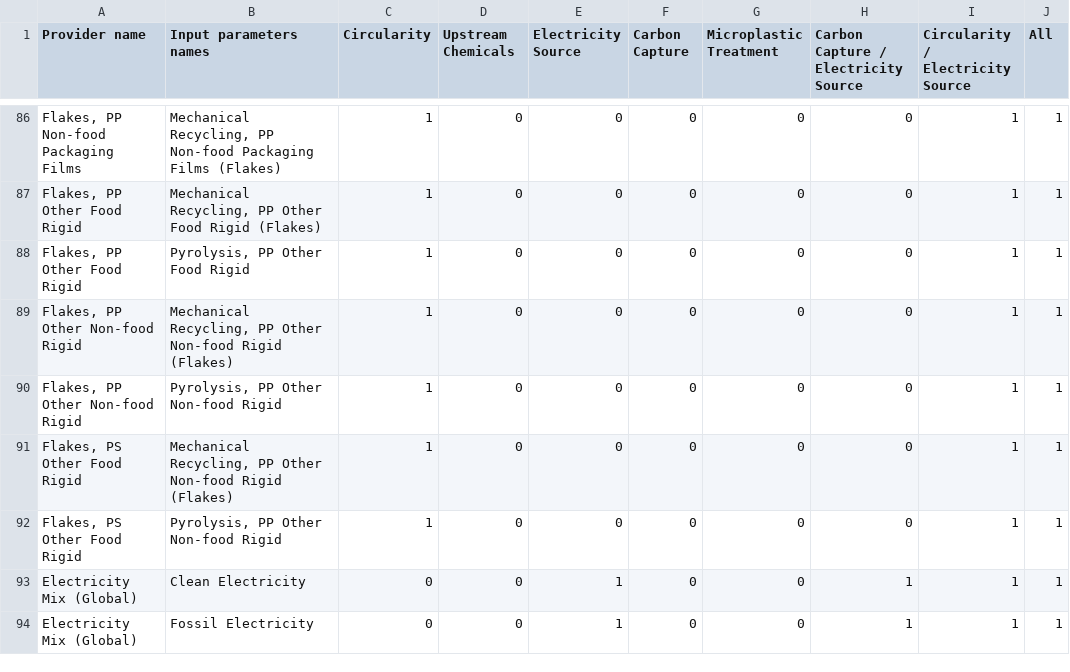
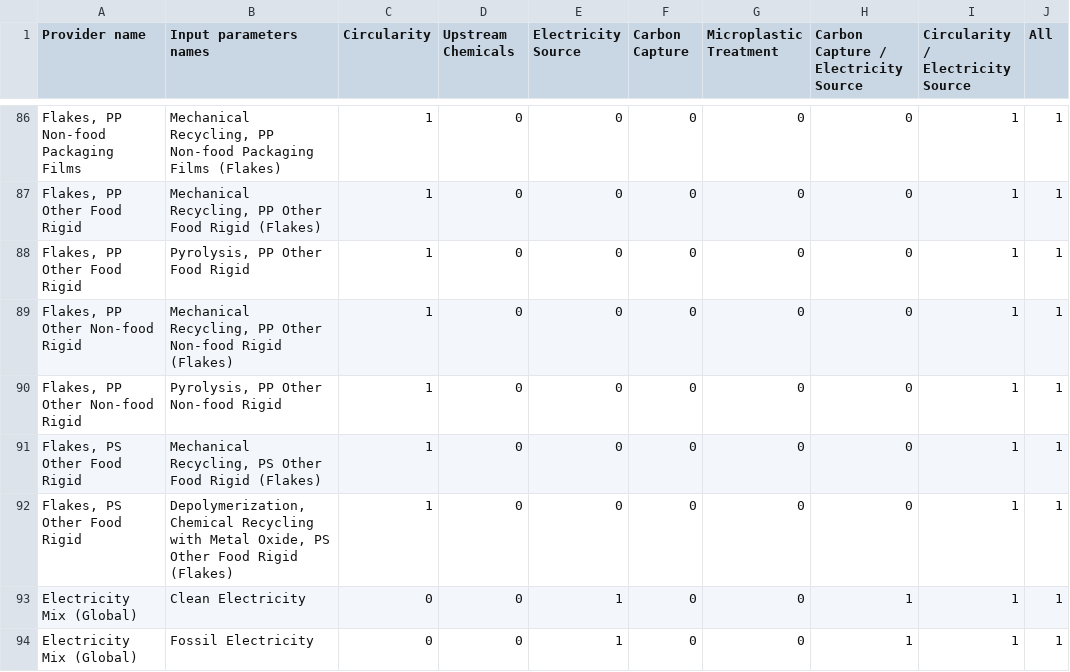
Before and after one commit to FarshidNazemi/packaging-roadmap, a CSV file: data/decision_variables_all.csv, drawn as a sheet; only a part is shown, gaps mark what is left out; the diff names each change by its address in the sheet, - before the commit and + after, or states it on an @@ line.

```diff
--- a/data/decision_variables_all.csv
+++ b/data/decision_variables_all.csv
-B91 (Input parameters names): Mechanical Recycling, PP Other Non-food Rigid (Flakes)
+B91 (Input parameters names): Mechanical Recycling, PS Other Food Rigid (Flakes)
-B92 (Input parameters names): Pyrolysis, PP Other Non-food Rigid
+B92 (Input parameters names): Depolymerization, Chemical Recycling with Metal Oxide, PS Other Food Rigid (Flakes)
```
Also changed, not shown: 1 other file.
